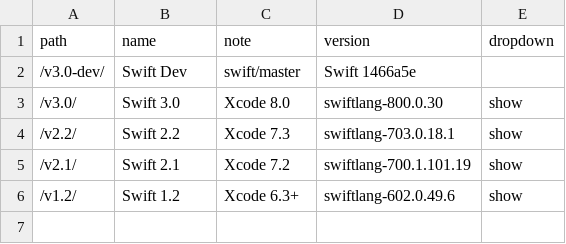
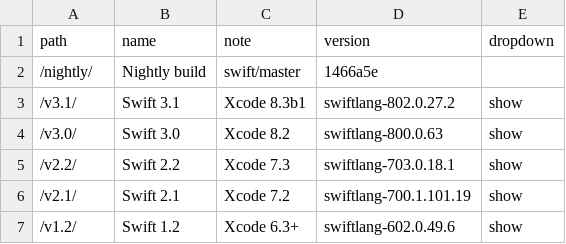
Before and after one commit to SwiftDocOrg/swiftdoc.org, a CSV file: _data/versions.csv, drawn as a sheet.

```diff
--- a/_data/versions.csv
+++ b/_data/versions.csv
@@ -1,4 +1,5 @@
 path,name,note,version,dropdown
-/v3.0-dev/,Swift Dev,swift/master,Swift 1466a5e,
-/v3.0/,Swift 3.0,Xcode 8.0,swiftlang-800.0.30,show
+/nightly/,Nightly build,swift/master,1466a5e,
+/v3.1/,Swift 3.1,Xcode 8.3b1,swiftlang-802.0.27.2,show
+/v3.0/,Swift 3.0,Xcode 8.2,swiftlang-800.0.63,show
 /v2.2/,Swift 2.2,Xcode 7.3,swiftlang-703.0.18.1,show
```
Also changed, not shown: 2 other files.
